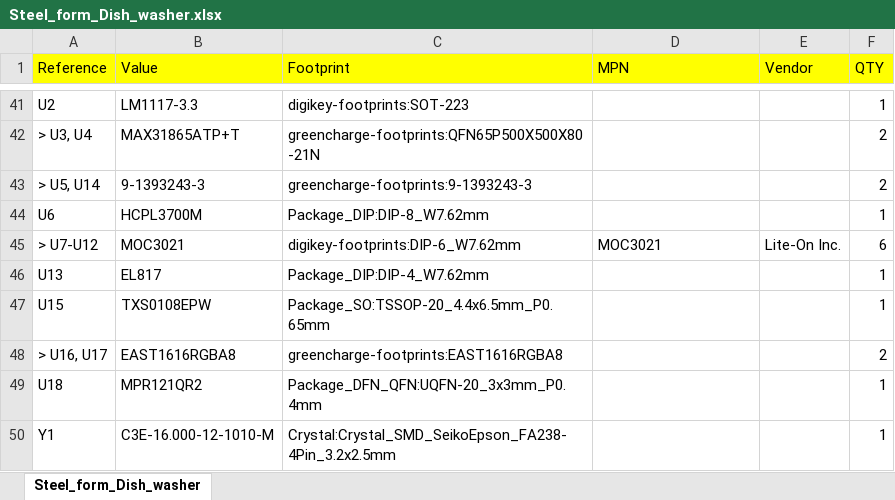
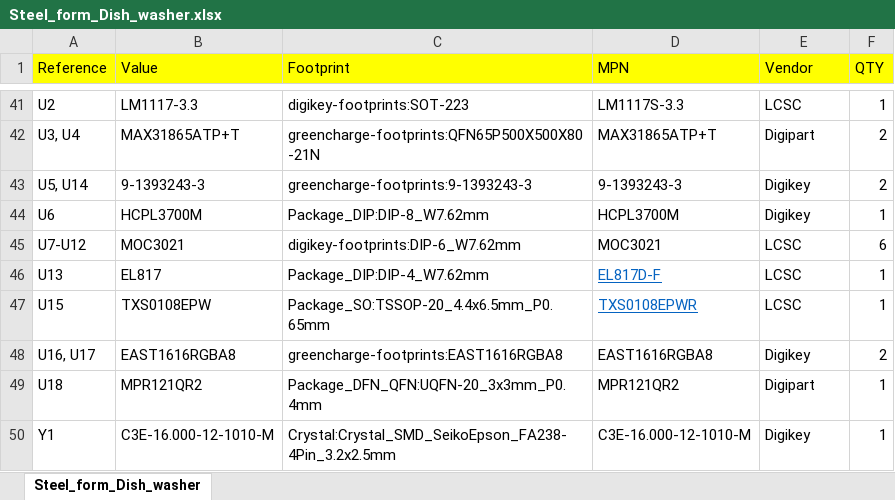
Before and after one commit to R-Mutura/DISHWASHER, an Excel workbook: dish_washwer_hardware/BOM/Steel_form_Dish_washer.xlsx, sheet Steel_form_Dish_washer, drawn as a sheet; only a part is shown, gaps mark what is left out; values as stored, in another font and other column widths than the file's, no borders; the diff covers the shown part only; the diff names each change by its address in the sheet, - before the commit and + after, or states it on an @@ line.

```diff
--- a/dish_washwer_hardware/BOM/Steel_form_Dish_washer.xlsx (sheet Steel_form_Dish_washer)
+++ b/dish_washwer_hardware/BOM/Steel_form_Dish_washer.xlsx (sheet Steel_form_Dish_washer)
-D41 (MPN): (empty)
+D41 (MPN): LM1117S-3.3
-E41 (Vendor): (empty)
+E41 (Vendor): LCSC
-A42 (Reference): > U3, U4
+A42 (Reference): U3, U4
-D42 (MPN): (empty)
+D42 (MPN): MAX31865ATP+T
-E42 (Vendor): (empty)
+E42 (Vendor): Digipart
-A43 (Reference): > U5, U14
+A43 (Reference): U5, U14
-D43 (MPN): (empty)
+D43 (MPN): 9-1393243-3
-E43:E44 (Vendor): (empty)
+E43:E44 (Vendor): Digikey
-D44 (MPN): (empty)
+D44 (MPN): HCPL3700M
-A45 (Reference): > U7-U12
+A45 (Reference): U7-U12
-E45 (Vendor): Lite-On Inc.
+E45 (Vendor): LCSC
-D46 (MPN): (empty)
+D46 (MPN): EL817D-F
-E46:E47 (Vendor): (empty)
+E46:E47 (Vendor): LCSC
-D47 (MPN): (empty)
+D47 (MPN): TXS0108EPWR
-A48 (Reference): > U16, U17
+A48 (Reference): U16, U17
-D48 (MPN): (empty)
+D48 (MPN): EAST1616RGBA8
-E48 (Vendor): (empty)
+E48 (Vendor): Digikey
-D49 (MPN): (empty)
+D49 (MPN): MPR121QR2
-E49 (Vendor): (empty)
+E49 (Vendor): Digipart
-D50 (MPN): (empty)
+D50 (MPN): C3E-16.000-12-1010-M
-E50 (Vendor): (empty)
+E50 (Vendor): Digikey
```
Also changed, not shown: 44 edited cells elsewhere in this sheet.
